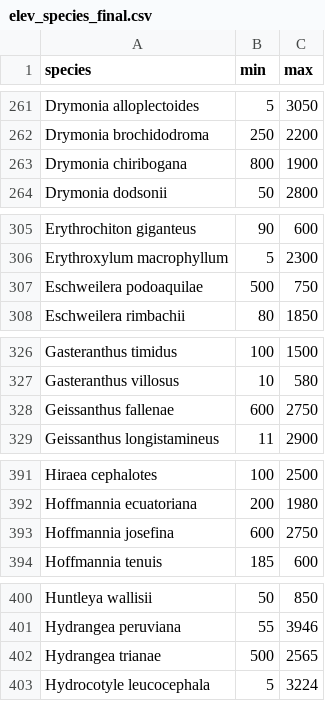
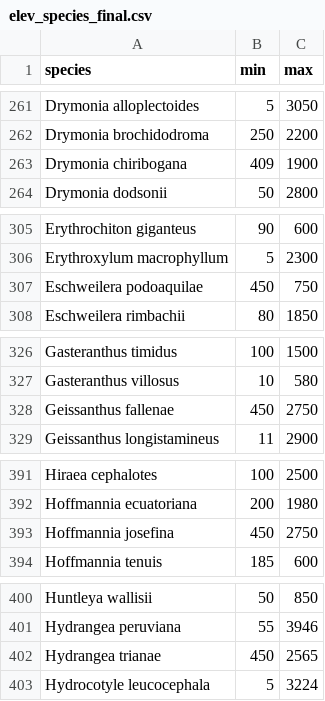
Before and after one commit to Erythroxylum/Centinela, a CSV file: elev_species_final.csv, drawn as a sheet; only a part is shown, gaps mark what is left out; the diff covers the shown part only.

```diff
--- a/elev_species_final.csv
+++ b/elev_species_final.csv
@@ -262,3 +262,3 @@ Drymonia alloplectoides,5,3050
 Drymonia brochidodroma,250,2200
-Drymonia chiribogana,800,1900
+Drymonia chiribogana,409,1900
 Drymonia dodsonii,50,2800
@@ -306,3 +306,3 @@ Erythrochiton giganteus,90,600
 Erythroxylum macrophyllum,5,2300
-Eschweilera podoaquilae,500,750
+Eschweilera podoaquilae,450,750
 Eschweilera rimbachii,80,1850
@@ -327,3 +327,3 @@ Gasteranthus timidus,100,1500
 Gasteranthus villosus,10,580
-Geissanthus fallenae,600,2750
+Geissanthus fallenae,450,2750
 Geissanthus longistamineus,11,2900
@@ -392,3 +392,3 @@ Hiraea cephalotes,100,2500
 Hoffmannia ecuatoriana,200,1980
-Hoffmannia josefina,600,2750
+Hoffmannia josefina,450,2750
 Hoffmannia tenuis,185,600
@@ -401,3 +401,3 @@ Huntleya wallisii,50,850
 Hydrangea peruviana,55,3946
-Hydrangea trianae,500,2565
+Hydrangea trianae,450,2565
 Hydrocotyle leucocephala,5,3224
```
Also changed, not shown: 37 edited cells elsewhere in this file.
